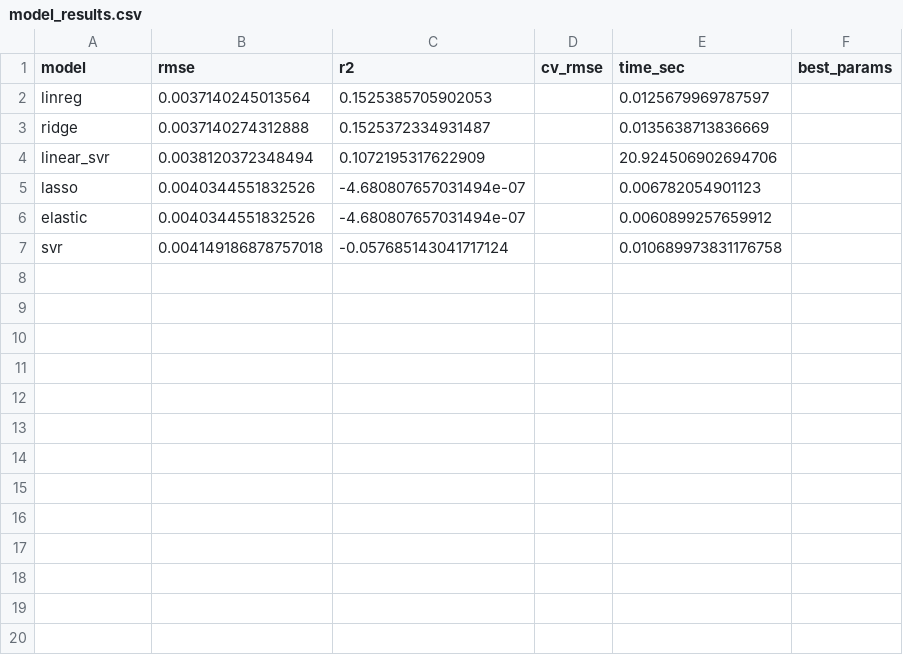
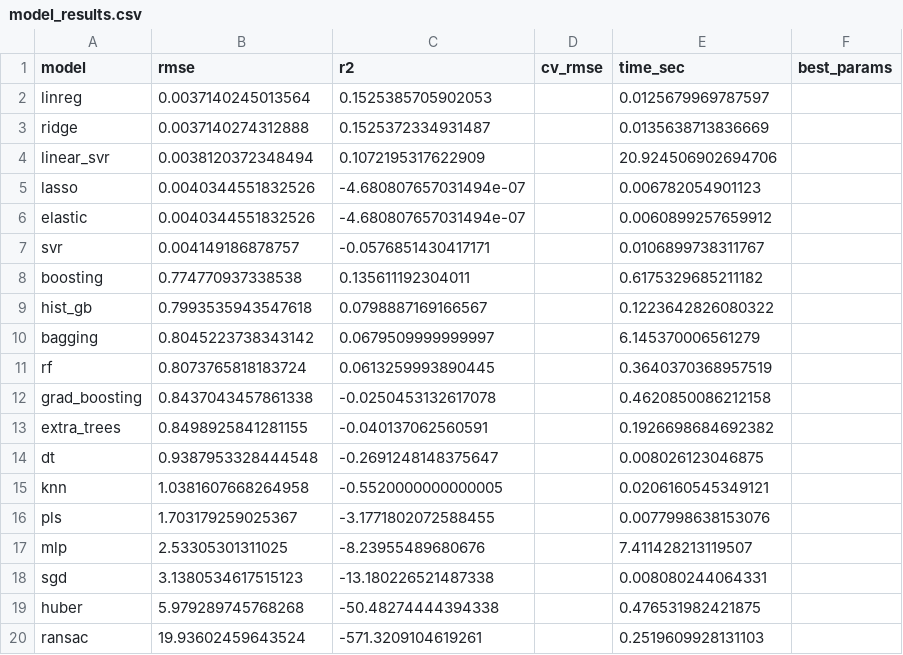
Before and after one commit to CiciDu/multiff_analysis, a CSV file: pred_curv_of_traj/ml_runs/model_results.csv, drawn as a sheet.

Commit message:
still working on modeling

```diff
--- a/pred_curv_of_traj/ml_runs/model_results.csv
+++ b/pred_curv_of_traj/ml_runs/model_results.csv
@@ -6,2 +6,15 @@ lasso,0.0040344551832526,-4.680807657031494e-07,,0.006782054901123,
 elastic,0.0040344551832526,-4.680807657031494e-07,,0.0060899257659912,
-svr,0.004149186878757018,-0.057685143041717124,,0.010689973831176758,
+svr,0.004149186878757,-0.0576851430417171,,0.0106899738311767,
+boosting,0.774770937338538,0.135611192304011,,0.6175329685211182,
+hist_gb,0.7993535943547618,0.0798887169166567,,0.1223642826080322,
+bagging,0.8045223738343142,0.0679509999999997,,6.145370006561279,
+rf,0.8073765818183724,0.0613259993890445,,0.3640370368957519,
+grad_boosting,0.8437043457861338,-0.0250453132617078,,0.4620850086212158,
+extra_trees,0.8498925841281155,-0.040137062560591,,0.1926698684692382,
+dt,0.9387953328444548,-0.2691248148375647,,0.008026123046875,
+knn,1.0381607668264958,-0.5520000000000005,,0.0206160545349121,
+pls,1.703179259025367,-3.1771802072588455,,0.0077998638153076,
+mlp,2.53305301311025,-8.23955489680676,,7.411428213119507,
+sgd,3.1380534617515123,-13.180226521487338,,0.008080244064331,
+huber,5.979289745768268,-50.48274444394338,,0.476531982421875,
+ransac,19.93602459643524,-571.3209104619261,,0.2519609928131103,
```
Also changed, not shown: 28 other files.
